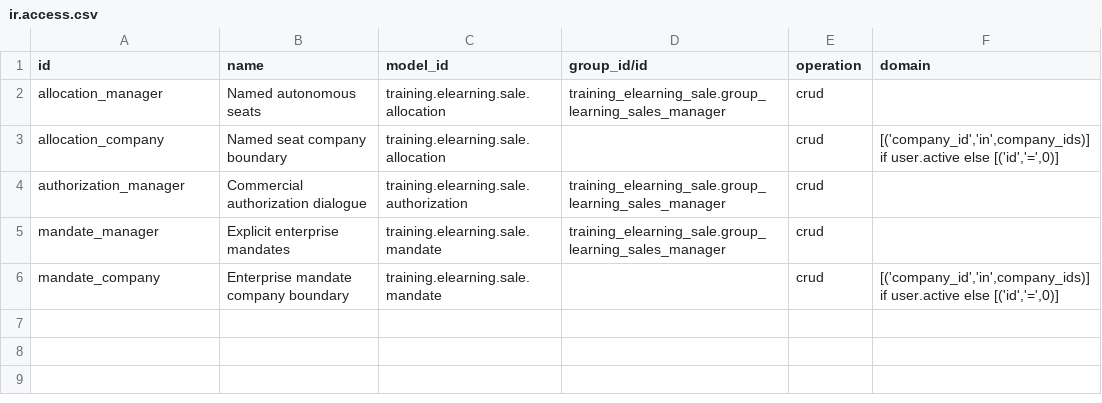
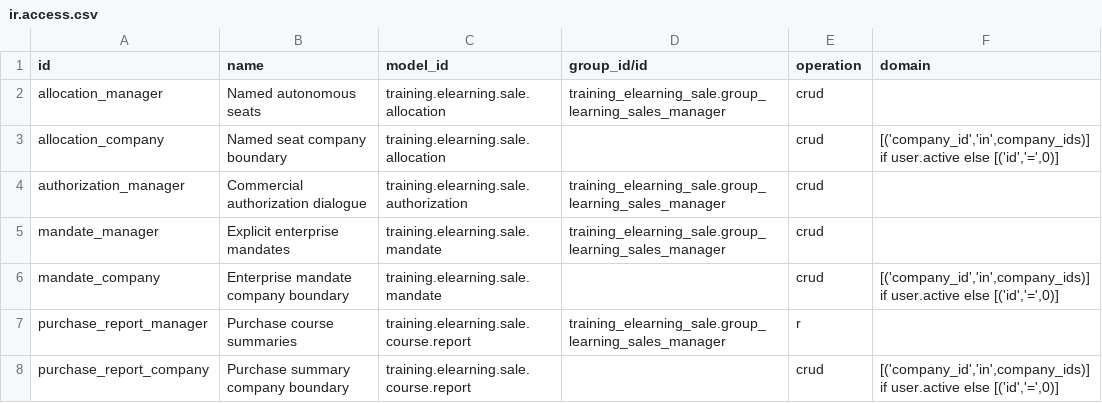
Before and after one commit to Progideo/training_management_elearning, a CSV file: addons/training_elearning_sale/security/ir.access.csv, drawn as a sheet; the diff names each change by its address in the sheet, - before the commit and + after, or states it on an @@ line.

Commit message:
Freeze purchase-scoped summaries while keeping cumulative native access

```diff
--- a/addons/training_elearning_sale/security/ir.access.csv
+++ b/addons/training_elearning_sale/security/ir.access.csv
+row 7: purchase_report_manager | Purchase course summaries | training.elearning.sale.course.report | training_elearning_sale.group_learning_sales_manager | r
+row 8: purchase_report_company | Purchase summary company boundary | training.elearning.sale.course.report |  | crud | [('company_id','in',company_ids)] if user.active else [('id','=',0)]
```
Also changed, not shown: 23 other files.
